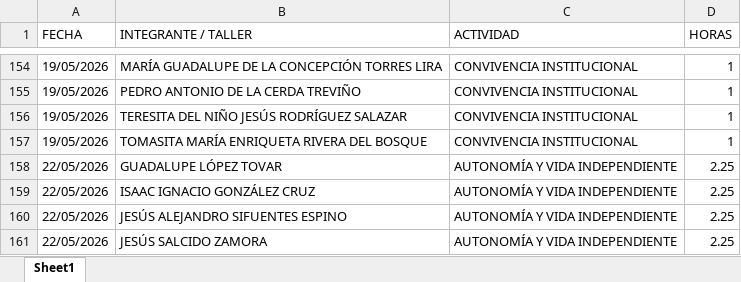
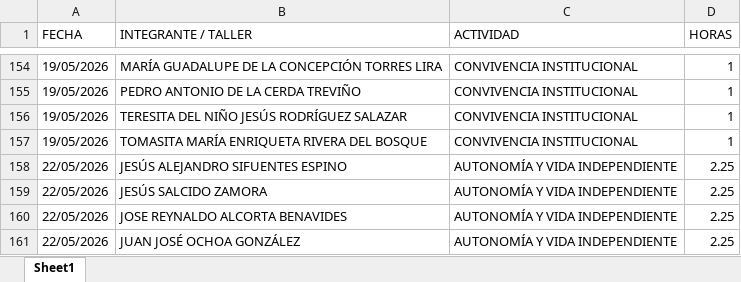
Before and after one commit to jesusalbertomoraleslopez-byte/mentes-app, an Excel workbook: asistencia.xlsx, sheet Sheet1, drawn as a sheet; only a part is shown, gaps mark what is left out; the shorter side is filled out with more unchanged rows; values as stored, in another font and other column widths than the file's, no borders; the diff names each change by its address in the sheet, - before the commit and + after, or states it on an @@ line.

Commit message:
Admin: Eliminación de 2 registros individuales del día 22/05/2026

```diff
--- a/asistencia.xlsx (sheet Sheet1)
+++ b/asistencia.xlsx (sheet Sheet1)
-row 158: 22/05/2026 | GUADALUPE LÓPEZ TOVAR | AUTONOMÍA Y VIDA INDEPENDIENTE | 2.25
-row 159: 22/05/2026 | ISAAC IGNACIO GONZÁLEZ CRUZ | AUTONOMÍA Y VIDA INDEPENDIENTE | 2.25
```
